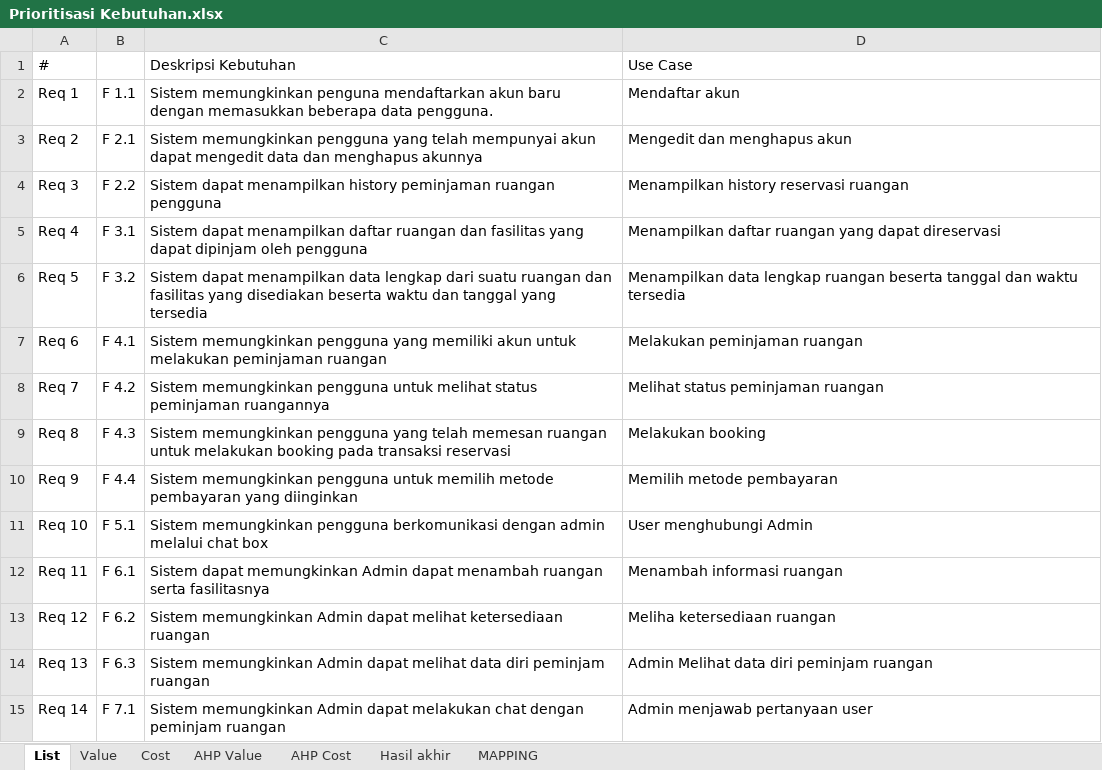
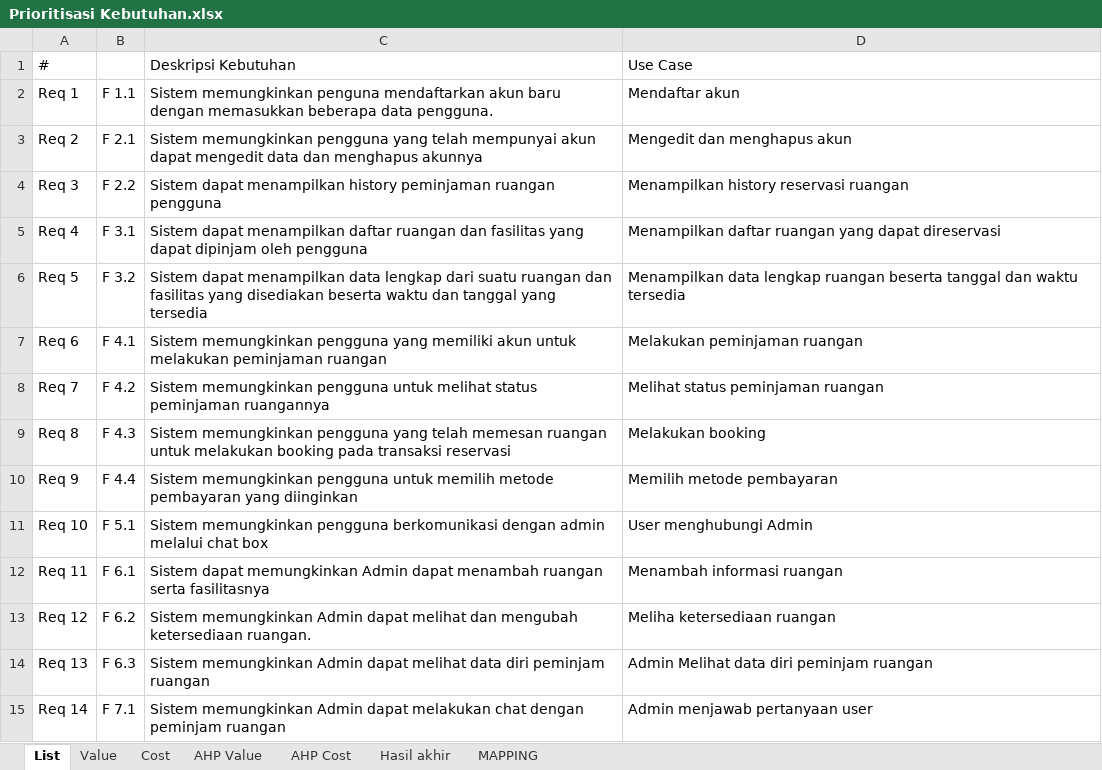
Before and after one commit to rizanw/Elisitasi-Kebutuhan, an Excel workbook: Prioritisasi Kebutuhan.xlsx, sheet List, drawn as a sheet; values as stored, in another font and other column widths than the file's, no borders; charts and pictures not drawn; the diff names each change by its address in the sheet, - before the commit and + after, or states it on an @@ line.

```diff
--- a/Prioritisasi Kebutuhan.xlsx (sheet List)
+++ b/Prioritisasi Kebutuhan.xlsx (sheet List)
-C13: …dapat melihat ketersediaan ruangan
+C13: …dapat melihat dan mengubah ketersediaan ruangan.
```
Also changed, not shown: charts or pictures, List Kebutuhan.xlsx, 1 other file.
